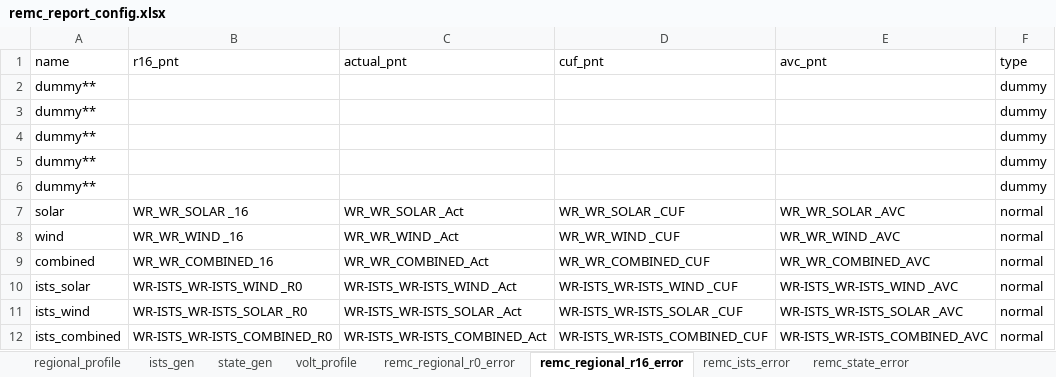
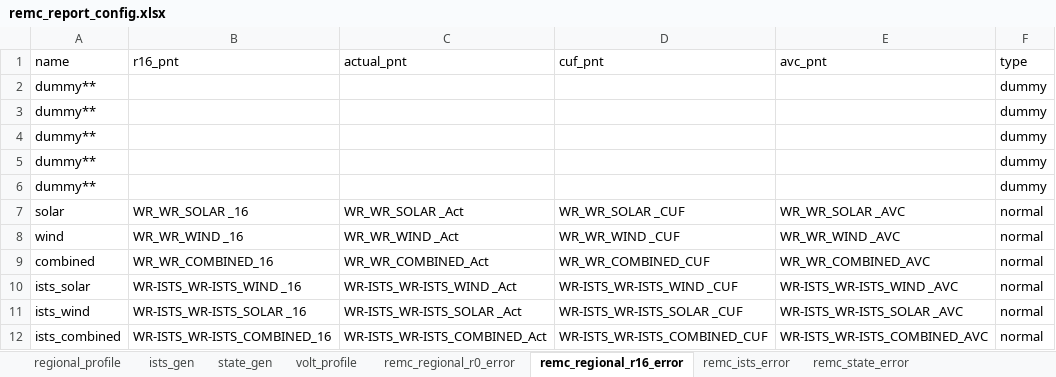
Before and after one commit to nagasudhirpulla/wrldc_remc_reports_generator, an Excel workbook: config/remc_report_config.xlsx, sheet remc_regional_r16_error, drawn as a sheet; values as stored, in another font and other column widths than the file's, no borders; the diff names each change by its address in the sheet, - before the commit and + after, or states it on an @@ line.

```diff
--- a/config/remc_report_config.xlsx (sheet remc_regional_r16_error)
+++ b/config/remc_report_config.xlsx (sheet remc_regional_r16_error)
-B10 (r16_pnt): WR-ISTS_WR-ISTS_WIND _R0
+B10 (r16_pnt): WR-ISTS_WR-ISTS_WIND _16
-B11 (r16_pnt): WR-ISTS_WR-ISTS_SOLAR _R0
+B11 (r16_pnt): WR-ISTS_WR-ISTS_SOLAR _16
-B12 (r16_pnt): WR-ISTS_WR-ISTS_COMBINED_R0
+B12 (r16_pnt): WR-ISTS_WR-ISTS_COMBINED_16
```
Also changed, not shown: sheet remc_graph_data, 1 other file.
